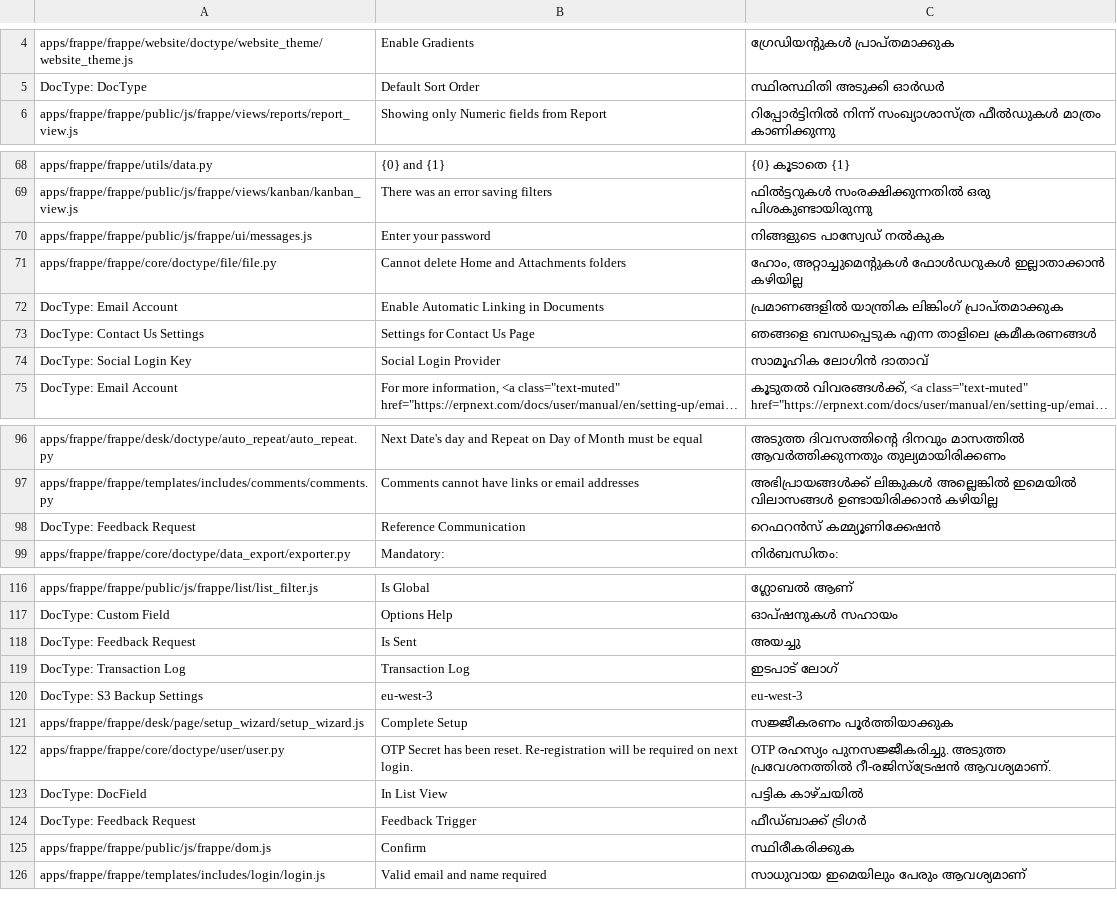
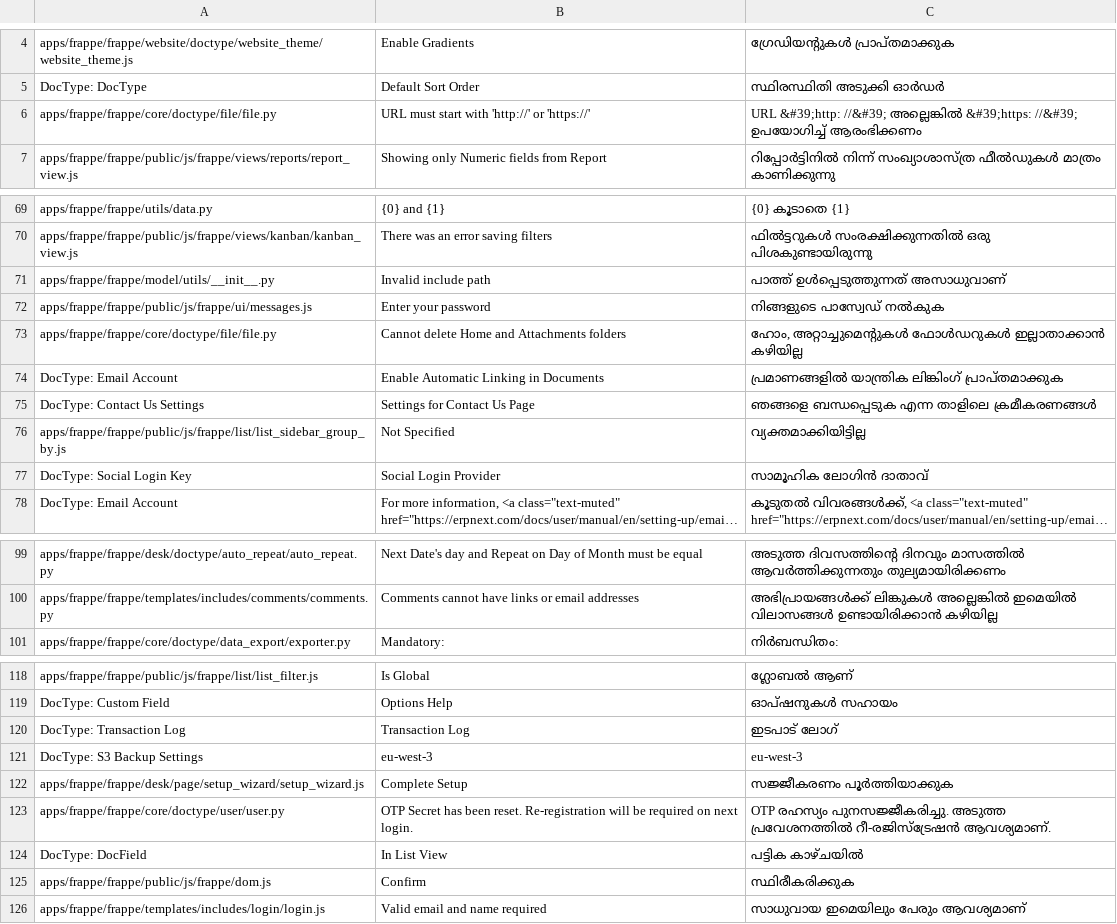
Before and after one commit to experiments001/frappe-sqlite, a CSV file: frappe/translations/ml.csv, drawn as a sheet; only a part is shown, gaps mark what is left out; long unchanged cells end in …; the diff covers the shown part only.

Commit message:
feat: Updated translation

```diff
--- a/frappe/translations/ml.csv
+++ b/frappe/translations/ml.csv
@@ -5,2 +5,3 @@ apps/frappe/frappe/website/doctype/website_theme/website_theme.js,Enable Gradien
 DocType: DocType,Default Sort Order,സ്ഥിരസ്ഥിതി അടുക്കി ഓർഡർ
+apps/frappe/frappe/core/doctype/file/file.py,URL must start with 'http://' or 'https://',URL &#39;http: //&#39; അല്ലെങ്കിൽ &#39;https: //&#39; ഉപയോഗിച്ച് ആരംഭിക്കണം
 apps/frappe/frappe/public/js/frappe/views/reports/report_view.js,Showing only Numeric fields from Report,റിപ്പോർട്ടിനിൽ നിന്ന് സംഖ്യാശാസ്ത്ര ഫീൽഡുകൾ മാത്രം കാണിക്കുന്നു
@@ -70,2 +71,3 @@ apps/frappe/frappe/utils/data.py,{0} and {1},{0} കൂടാതെ {1}
 apps/frappe/frappe/public/js/frappe/views/kanban/kanban_view.js,There was an error saving filters,ഫിൽട്ടറുകൾ സംരക്ഷിക്കുന്നതിൽ ഒരു പിശകുണ്ടായിരുന്നു
+apps/frappe/frappe/model/utils/__init__.py,Invalid include path,പാത്ത് ഉൾപ്പെടുത്തുന്നത് അസാധുവാണ്
 apps/frappe/frappe/public/js/frappe/ui/messages.js,Enter your password,നിങ്ങളുടെ പാസ്വേഡ് നൽകുക
@@ -74,2 +76,3 @@ DocType: Email Account,Enable Automatic Linking in Documents,പ്രമാണ
 DocType: Contact Us Settings,Settings for Contact Us Page,ഞങ്ങളെ ബന്ധപ്പെടുക എന്ന താളിലെ ക്രമീകരണങ്ങൾ
+apps/frappe/frappe/public/js/frappe/list/list_sidebar_group_by.js,Not Specified,വ്യക്തമാക്കിയിട്ടില്ല
 DocType: Social Login Key,Social Login Provider,സാമൂഹിക ലോഗിൻ ദാതാവ്
@@ -98,3 +101,2 @@ apps/frappe/frappe/desk/doctype/auto_repeat/auto_repeat.py,Next Date's day and R
 apps/frappe/frappe/templates/includes/comments/comments.py,Comments cannot have links or email addresses,അഭിപ്രായങ്ങൾക്ക് ലിങ്കുകൾ അല്ലെങ്കിൽ ഇമെയിൽ വിലാസങ്ങൾ ഉണ്ടായിരിക്കാൻ കഴിയില്ല
-DocType: Feedback Request,Reference Communication,റെഫറൻസ് കമ്മ്യൂണിക്കേഷൻ
 apps/frappe/frappe/core/doctype/data_export/exporter.py,Mandatory:,നിർബന്ധിതം:
@@ -118,3 +120,2 @@ apps/frappe/frappe/public/js/frappe/list/list_filter.js,Is Global,ഗ്ലോ
 DocType: Custom Field,Options Help,ഓപ്ഷനുകൾ സഹായം
-DocType: Feedback Request,Is Sent,അയച്ചു
 DocType: Transaction Log,Transaction Log,ഇടപാട് ലോഗ്
@@ -124,3 +125,2 @@ apps/frappe/frappe/core/doctype/user/user.py,OTP Secret has been reset. Re-regis
 DocType: DocField,In List View,പട്ടിക കാഴ്ചയിൽ
-DocType: Feedback Request,Feedback Trigger,ഫീഡ്ബാക്ക് ട്രിഗർ
 apps/frappe/frappe/public/js/frappe/dom.js,Confirm,സ്ഥിരീകരിക്കുക
```
Also changed, not shown: 23 added rows, 4 removed rows, 10 moved rows and 2 edited cells elsewhere in this file, frappe/translations/kn.csv, frappe/translations/mr.csv, 57 other files.
